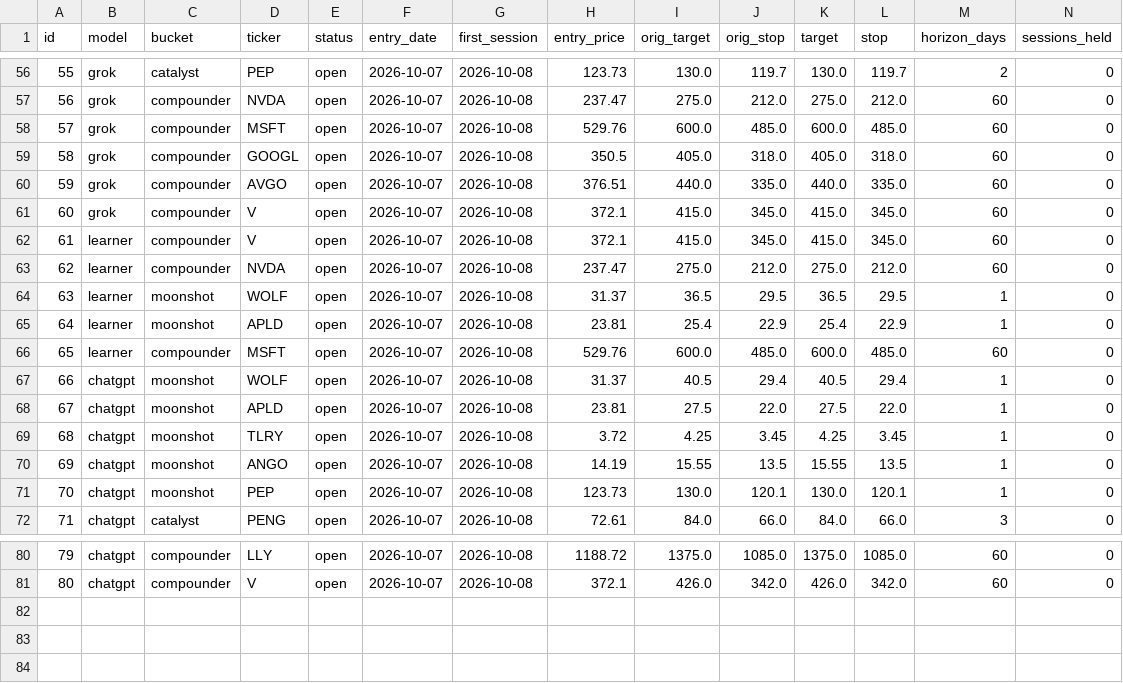
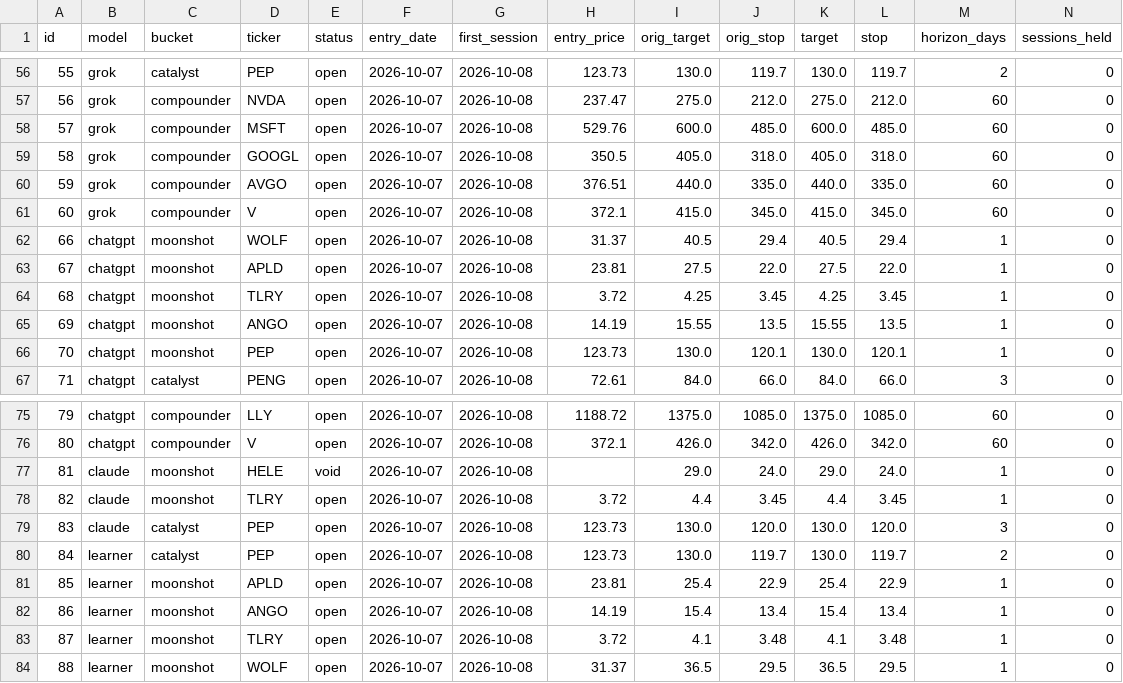
Before and after one commit to arinouri/ai-stock-picks-arena, a CSV file: site/data/export.csv, drawn as a sheet; only a part is shown, gaps mark what is left out; removed rows and columns are numbered as before the commit, all else as after; rows hold the shown columns only; the diff names each change by its address in the sheet, - before the commit and + after, or states it on an @@ line.

```diff
--- a/site/data/export.csv
+++ b/site/data/export.csv
-row 62: 61 | learner | compounder | V | open | 2026-10-07 | 2026-10-08 | 372.1 | 415.0 | 345.0 | 415.0 | 345.0 | 60 | 0
-row 63: 62 | learner | compounder | NVDA | open | 2026-10-07 | 2026-10-08 | 237.47 | 275.0 | 212.0 | 275.0 | 212.0 | 60 | 0
-row 66: 65 | learner | compounder | MSFT | open | 2026-10-07 | 2026-10-08 | 529.76 | 600.0 | 485.0 | 600.0 | 485.0 | 60 | 0
+row 77: 81 | claude | moonshot | HELE | void | 2026-10-07 | 2026-10-08 |  | 29.0 | 24.0 | 29.0 | 24.0 | 1 | 0
+row 78: 82 | claude | moonshot | TLRY | open | 2026-10-07 | 2026-10-08 | 3.72 | 4.4 | 3.45 | 4.4 | 3.45 | 1 | 0
+row 79: 83 | claude | catalyst | PEP | open | 2026-10-07 | 2026-10-08 | 123.73 | 130.0 | 120.0 | 130.0 | 120.0 | 3 | 0
+row 80: 84 | learner | catalyst | PEP | open | 2026-10-07 | 2026-10-08 | 123.73 | 130.0 | 119.7 | 130.0 | 119.7 | 2 | 0
@@ row 65 moved to row 81: 85 @@
+row 82: 86 | learner | moonshot | ANGO | open | 2026-10-07 | 2026-10-08 | 14.19 | 15.4 | 13.4 | 15.4 | 13.4 | 1 | 0
+row 83: 87 | learner | moonshot | TLRY | open | 2026-10-07 | 2026-10-08 | 3.72 | 4.1 | 3.48 | 4.1 | 3.48 | 1 | 0
@@ row 64 moved to row 84: 88 @@
```
Also changed, not shown: 13 other files.
